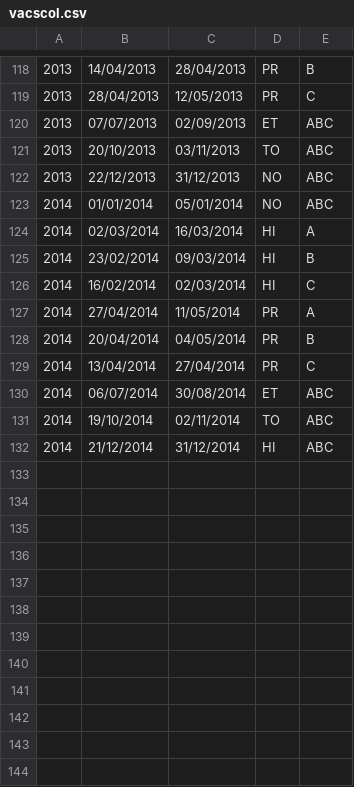
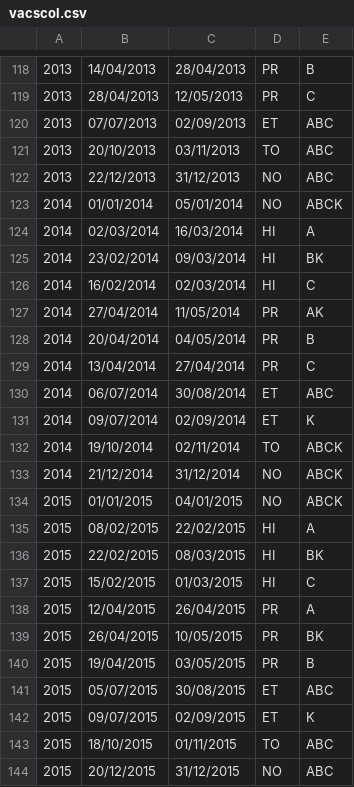
Before and after one commit to bb84000/jcalendrier, a CSV file: Calendrier/src/resources/vacscol.csv, drawn as a sheet; only a part is shown, gaps mark what is left out.

```diff
--- a/Calendrier/src/resources/vacscol.csv
+++ b/Calendrier/src/resources/vacscol.csv
@@ -122,7 +122,7 @@
 2013,22/12/2013,31/12/2013,NO,ABC
-2014,01/01/2014,05/01/2014,NO,ABC
+2014,01/01/2014,05/01/2014,NO,ABCK
 2014,02/03/2014,16/03/2014,HI,A
-2014,23/02/2014,09/03/2014,HI,B
+2014,23/02/2014,09/03/2014,HI,BK
 2014,16/02/2014,02/03/2014,HI,C
-2014,27/04/2014,11/05/2014,PR,A
+2014,27/04/2014,11/05/2014,PR,AK
 2014,20/04/2014,04/05/2014,PR,B
@@ -130,3 +130,15 @@
 2014,06/07/2014,30/08/2014,ET,ABC
-2014,19/10/2014,02/11/2014,TO,ABC
-2014,21/12/2014,31/12/2014,HI,ABC
+2014,09/07/2014,02/09/2014,ET,K
+2014,19/10/2014,02/11/2014,TO,ABCK
+2014,21/12/2014,31/12/2014,NO,ABCK
+2015,01/01/2015,04/01/2015,NO,ABCK
+2015,08/02/2015,22/02/2015,HI,A
+2015,22/02/2015,08/03/2015,HI,BK
+2015,15/02/2015,01/03/2015,HI,C
+2015,12/04/2015,26/04/2015,PR,A
+2015,26/04/2015,10/05/2015,PR,BK
+2015,19/04/2015,03/05/2015,PR,B
+2015,05/07/2015,30/08/2015,ET,ABC
+2015,09/07/2015,02/09/2015,ET,K
+2015,18/10/2015,01/11/2015,TO,ABC
+2015,20/12/2015,31/12/2015,NO,ABC
```
Also changed, not shown: 7 other files.
